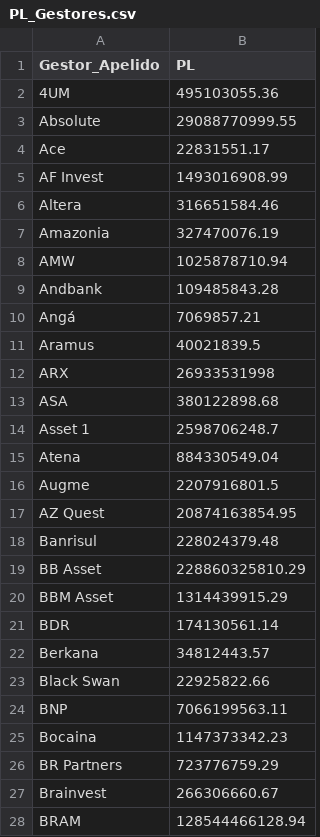
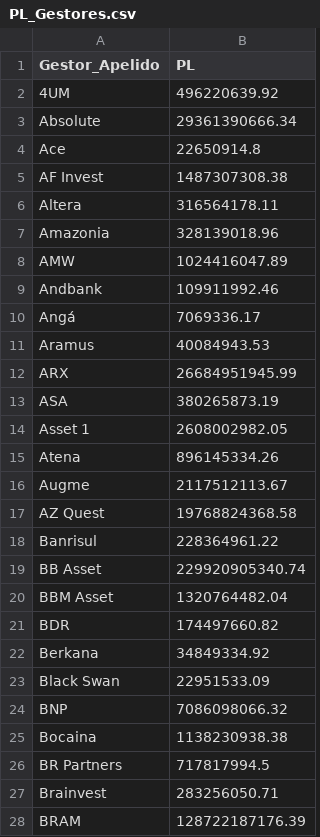
Before and after one commit to antoniocrsj/debentures-dashboard, a CSV file: public/PL_Gestores.csv, drawn as a sheet; only a part is shown; the diff covers the shown part only.

```diff
--- a/public/PL_Gestores.csv
+++ b/public/PL_Gestores.csv
@@ -1,28 +1,28 @@
 Gestor_Apelido,PL
-"4UM",495103055.36
-"Absolute",29088770999.55
-"Ace",22831551.17
-"AF Invest",1493016908.99
-"Altera",316651584.46
-"Amazonia",327470076.19
-"AMW",1025878710.94
-"Andbank",109485843.28
-"Angá",7069857.21
-"Aramus",40021839.5
-"ARX",26933531998
-"ASA",380122898.68
-"Asset 1",2598706248.7
-"Atena",884330549.04
-"Augme",2207916801.5
-"AZ Quest",20874163854.95
-"Banrisul",228024379.48
-"BB Asset",228860325810.29
-"BBM Asset",1314439915.29
-"BDR",174130561.14
-"Berkana",34812443.57
-"Black Swan",22925822.66
-"BNP",7066199563.11
-"Bocaina",1147373342.23
-"BR Partners",723776759.29
-"Brainvest",266306660.67
-"BRAM",128544466128.94
+"4UM",496220639.92
+"Absolute",29361390666.34
+"Ace",22650914.8
+"AF Invest",1487307308.38
+"Altera",316564178.11
+"Amazonia",328139018.96
+"AMW",1024416047.89
+"Andbank",109911992.46
+"Angá",7069336.17
+"Aramus",40084943.53
+"ARX",26684951945.99
+"ASA",380265873.19
+"Asset 1",2608002982.05
+"Atena",896145334.26
+"Augme",2117512113.67
+"AZ Quest",19768824368.58
+"Banrisul",228364961.22
+"BB Asset",229920905340.74
+"BBM Asset",1320764482.04
+"BDR",174497660.82
+"Berkana",34849334.92
+"Black Swan",22951533.09
+"BNP",7086098066.32
+"Bocaina",1138230938.38
+"BR Partners",717817994.5
+"Brainvest",283256050.71
+"BRAM",128722187176.39
```
Also changed, not shown: 142 edited cells elsewhere in this file, public/data/Fluxo_Diario_12431.csv, public/data/Fluxo_Fundos_12431.csv, 33 other files.
